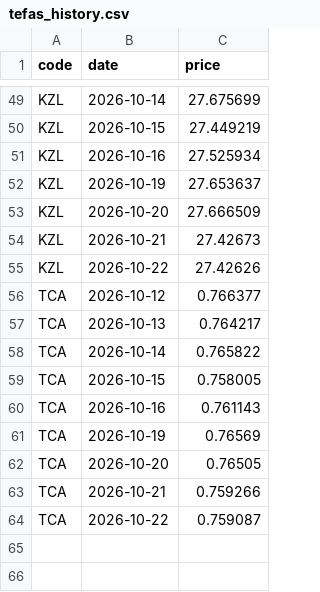
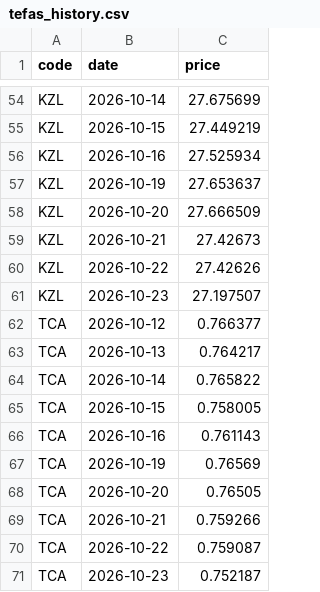
Before and after one commit to omeroztanbcn-spec/tefas-prices, a CSV file: tefas_history.csv, drawn as a sheet; only a part is shown, gaps mark what is left out; the diff covers the shown part only; the diff names each change by its address in the sheet, - before the commit and + after, or states it on an @@ line.

```diff
--- a/tefas_history.csv
+++ b/tefas_history.csv
+row 61: KZL | 2026-10-23 | 27.197507
+row 71: TCA | 2026-10-23 | 0.752187
```
Also changed, not shown: 5 added rows elsewhere in this file, tefas_latest.csv.
